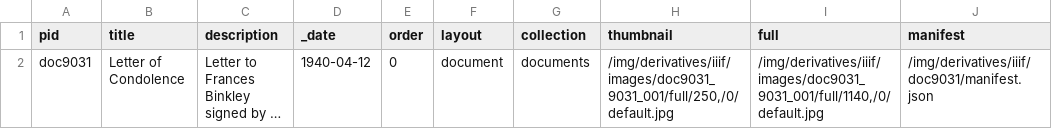
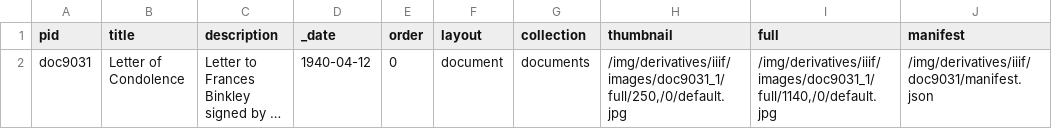
Before and after one commit to pbinkley/wpa-workers, a CSV file: _data/documents.csv, drawn as a sheet; long unchanged cells end in …; the diff names each change by its address in the sheet, - before the commit and + after, or states it on an @@ line.

```diff
--- a/_data/documents.csv
+++ b/_data/documents.csv
-H2 (thumbnail): /img/derivatives/iiif/images/doc9031_9031_001/full/250,/0/default.jpg
+H2 (thumbnail): /img/derivatives/iiif/images/doc9031_1/full/250,/0/default.jpg
-I2 (full): /img/derivatives/iiif/images/doc9031_9031_001/full/1140,/0/default.jpg
+I2 (full): /img/derivatives/iiif/images/doc9031_1/full/1140,/0/default.jpg
```
Also changed, not shown: 57 other files.
